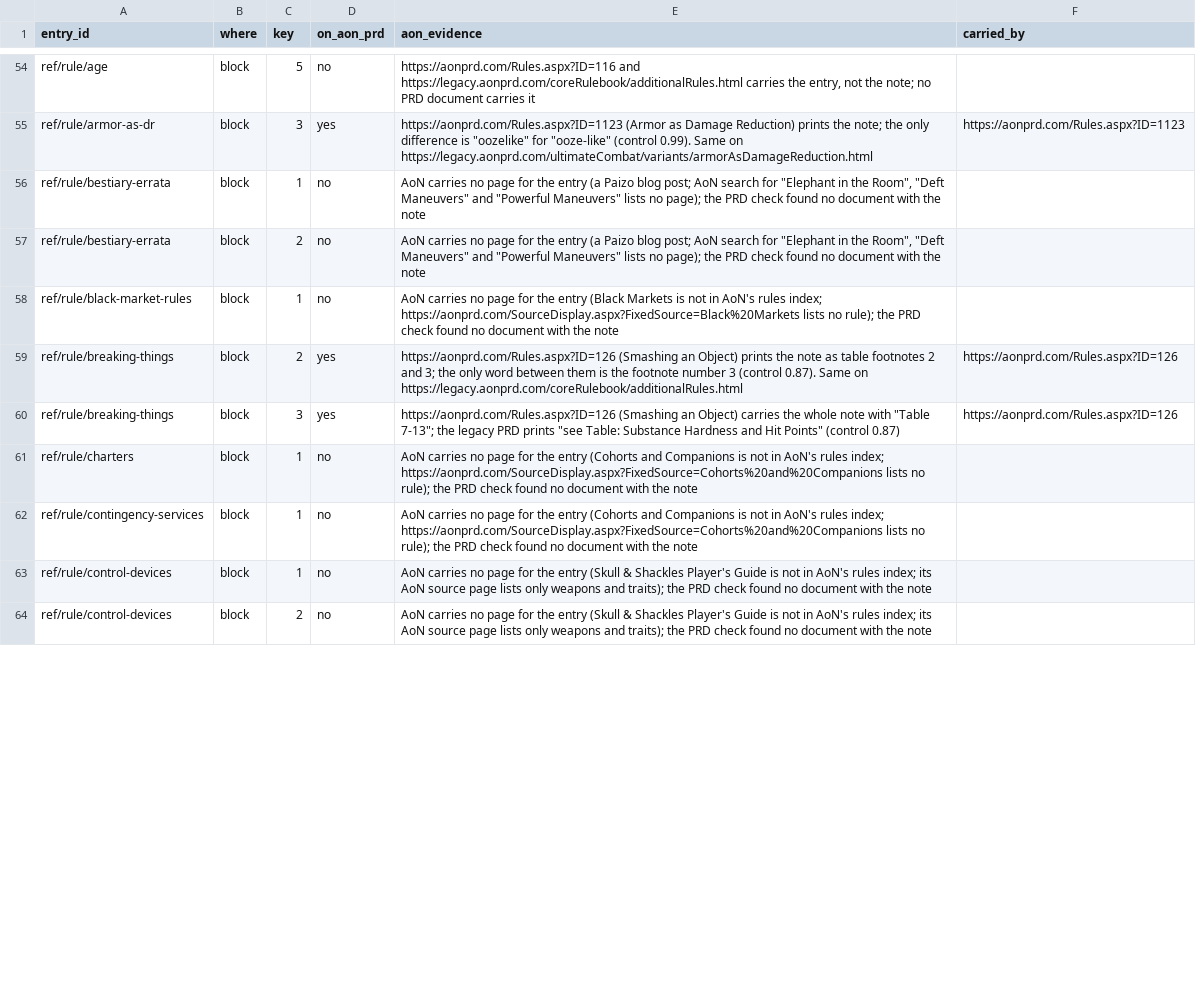
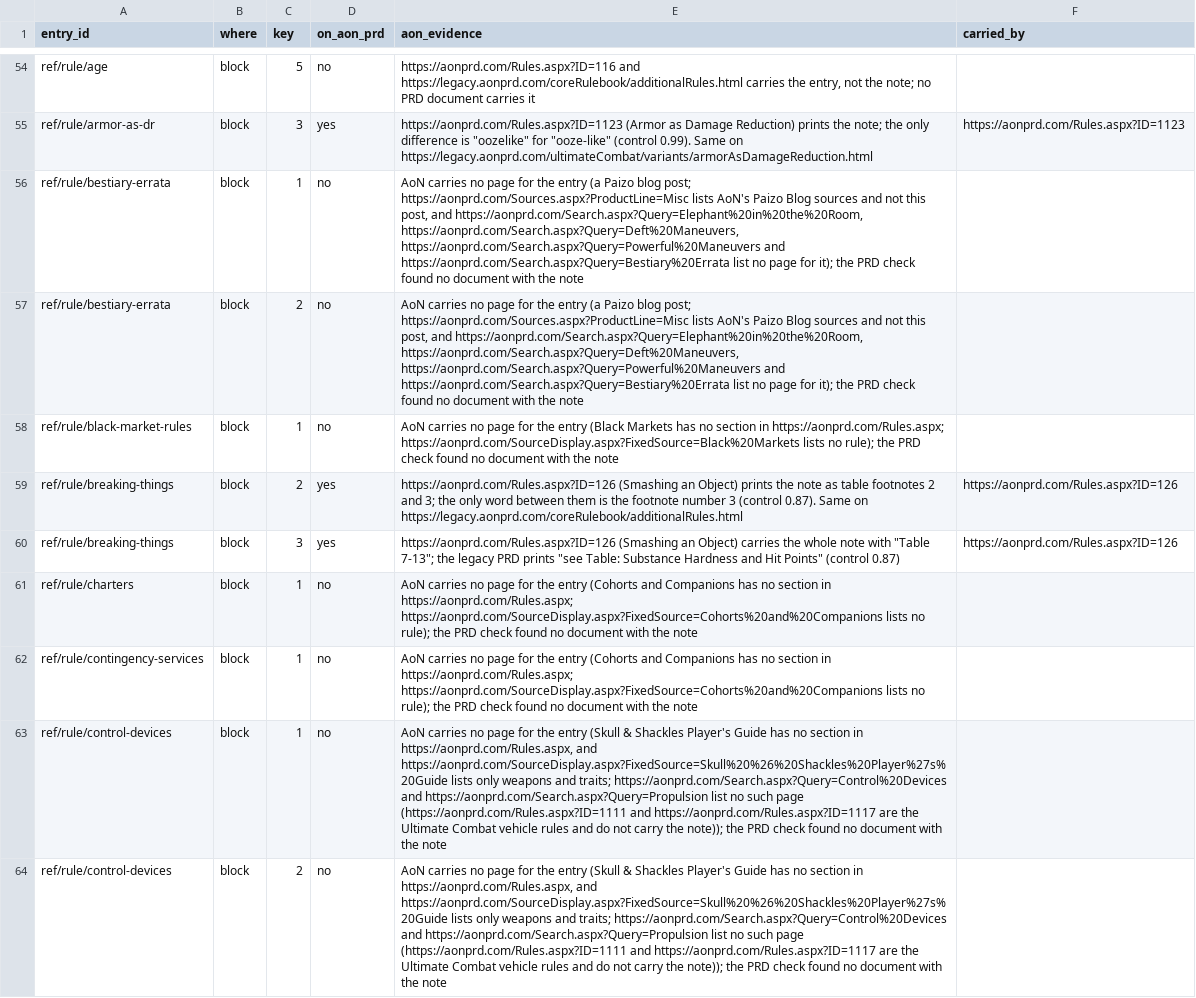
Before and after one commit to phynics/cast-iron, a TSV file: docs/research/editorial-footnotes-aon-review.tsv, drawn as a sheet; only a part is shown, gaps mark what is left out; the diff covers the shown part only; the diff names each change by its address in the sheet, - before the commit and + after, or states it on an @@ line.

```diff
--- a/docs/research/editorial-footnotes-aon-review.tsv
+++ b/docs/research/editorial-footnotes-aon-review.tsv
-E56:E57 (aon_evidence): …blog post; AoN search for "Elephant in the Room", "Deft Maneuvers" and "Powerful Maneuvers" lists no page); the PRD…
+E56:E57 (aon_evidence): …blog post; https://aonprd.com/Sources.aspx?ProductLine=Misc lists AoN's Paizo Blog sources and not this post, and https://aonprd.com/Search.aspx?Query=Elephant%20in%20the%20Room, https://aonprd.com/Search.aspx?Query=Deft%20Maneuvers, https://aonprd.com/Search.aspx?Query=Powerful%20Maneuvers and https://aonprd.com/Search.aspx?Query=Bestiary%20Errata list no page for it); the PRD…
-E58 (aon_evidence): …(Black Markets is not in AoN's rules index; https://aonprd.com/SourceDisplay.aspx?FixedSource=Black%20Markets lists…
+E58 (aon_evidence): …(Black Markets has no section in https://aonprd.com/Rules.aspx; https://aonprd.com/SourceDisplay.aspx?FixedSource=Black%20Markets lists…
-E61:E62 (aon_evidence): …and Companions is not in AoN's rules index; https://aonprd.com/SourceDisplay.aspx?FixedSource=Cohorts%20and%20Companions lists…
+E61:E62 (aon_evidence): …and Companions has no section in https://aonprd.com/Rules.aspx; https://aonprd.com/SourceDisplay.aspx?FixedSource=Cohorts%20and%20Companions lists…
-E63:E64 (aon_evidence): …Player's Guide is not in AoN's rules index; its AoN source page lists only weapons and traits); the PRD…
+E63:E64 (aon_evidence): …Player's Guide has no section in https://aonprd.com/Rules.aspx, and https://aonprd.com/SourceDisplay.aspx?FixedSource=Skull%20%26%20Shackles%20Player%27s%20Guide lists only weapons and traits; https://aonprd.com/Search.aspx?Query=Control%20Devices and https://aonprd.com/Search.aspx?Query=Propulsion list no such page (https://aonprd.com/Rules.aspx?ID=1111 and https://aonprd.com/Rules.aspx?ID=1117 are the Ultimate Combat vehicle rules and do not carry the note)); the PRD…
```
Also changed, not shown: 60 edited cells elsewhere in this file, docs/research/editorial-footnotes.tsv, docs/research/editorial-notes-outside-footnotes.tsv, 1 other file.
